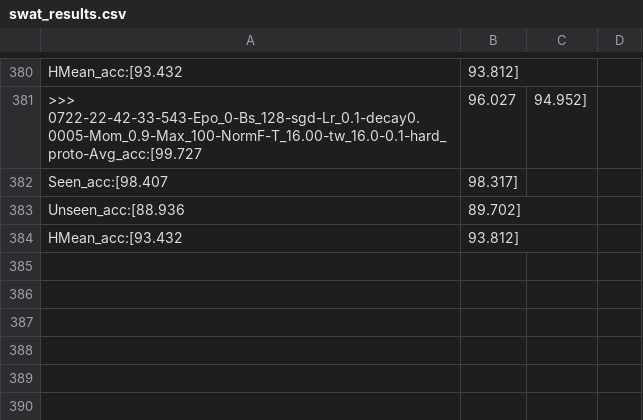
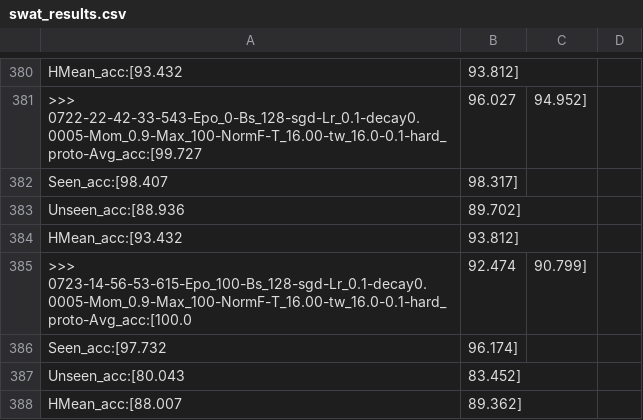
Before and after one commit to apencilofpig/TEEN, a CSV file: results/details/teen/swat_results.csv, drawn as a sheet; only a part is shown, gaps mark what is left out.

```diff
--- a/results/details/teen/swat_results.csv
+++ b/results/details/teen/swat_results.csv
@@ -384 +384,5 @@
  HMean_acc:[93.432, 93.812]
+>>> 0723-14-56-53-615-Epo_100-Bs_128-sgd-Lr_0.1-decay0.0005-Mom_0.9-Max_100-NormF-T_16.00-tw_16.0-0.1-hard_proto-Avg_acc:[100.0, 92.474, 90.799]
+ Seen_acc:[97.732, 96.174]
+ Unseen_acc:[80.043, 83.452]
+ HMean_acc:[88.007, 89.362]
```
Also changed, not shown: results/main/teen/swat_results.csv, 2 other files.
